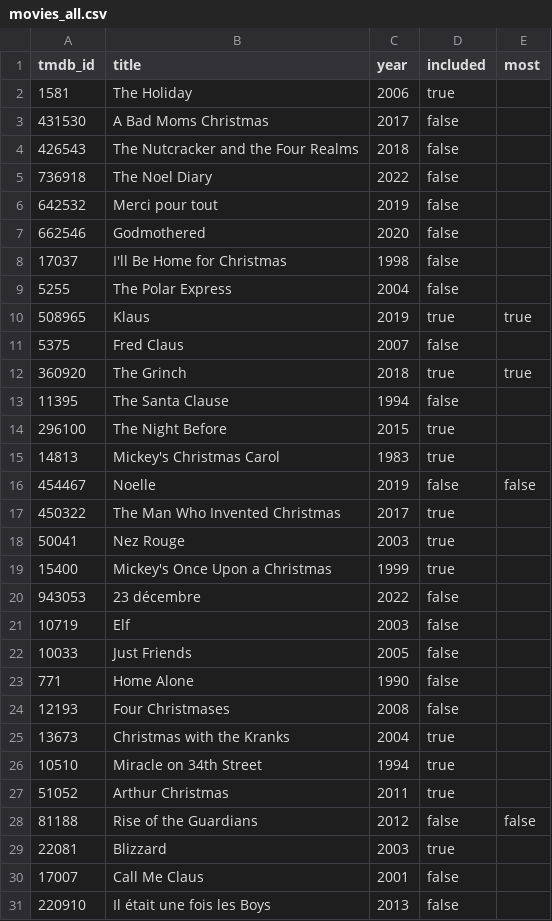
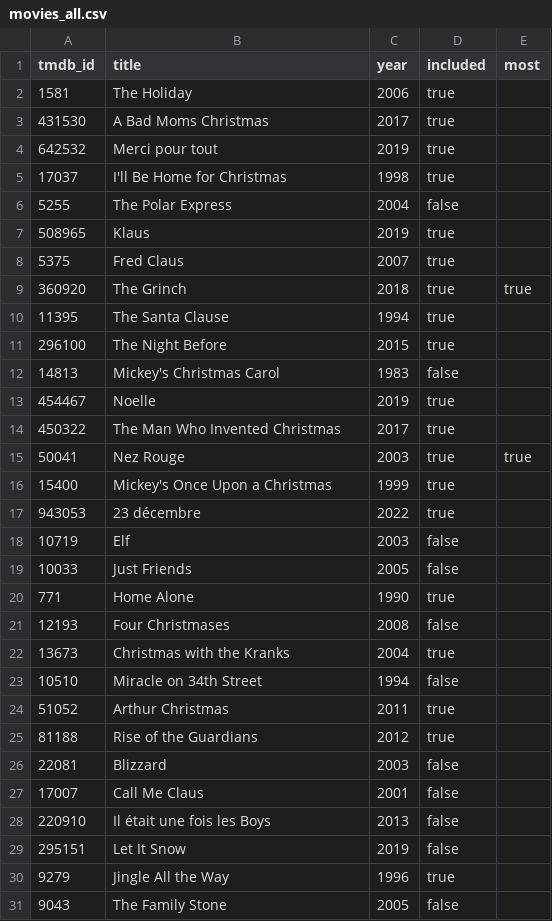
Before and after one commit to Bhacaz/christmas-movies, a CSV file: movie-data/movies_all.csv, drawn as a sheet; only a part is shown; the shorter side is filled out with more unchanged rows; the diff covers the shown part only.

```diff
--- a/movie-data/movies_all.csv
+++ b/movie-data/movies_all.csv
@@ -2,29 +2,26 @@ tmdb_id,title,year,included,most
 1581,The Holiday,2006,true
-431530,A Bad Moms Christmas,2017,false
-426543,The Nutcracker and the Four Realms,2018,false
-736918,The Noel Diary,2022,false
-642532,Merci pour tout,2019,false
-662546,Godmothered,2020,false
-17037,I'll Be Home for Christmas,1998,false
+431530,A Bad Moms Christmas,2017,true
+642532,Merci pour tout,2019,true
+17037,I'll Be Home for Christmas,1998,true
 5255,The Polar Express,2004,false
-508965,Klaus,2019,true,true
-5375,Fred Claus,2007,false
+508965,Klaus,2019,true,
+5375,Fred Claus,2007,true
 360920,The Grinch,2018,true,true
-11395,The Santa Clause,1994,false
+11395,The Santa Clause,1994,true
 296100,The Night Before,2015,true
-14813,Mickey's Christmas Carol,1983,true
-454467,Noelle,2019,false,false
+14813,Mickey's Christmas Carol,1983,false
+454467,Noelle,2019,true,
 450322,The Man Who Invented Christmas,2017,true
-50041,Nez Rouge,2003,true
+50041,Nez Rouge,2003,true,true
 15400,Mickey's Once Upon a Christmas,1999,true
-943053,23 décembre,2022,false
+943053,23 décembre,2022,true
 10719,Elf,2003,false
 10033,Just Friends,2005,false
-771,Home Alone,1990,false
+771,Home Alone,1990,true
 12193,Four Christmases,2008,false
 13673,Christmas with the Kranks,2004,true
-10510,Miracle on 34th Street,1994,true
+10510,Miracle on 34th Street,1994,false
 51052,Arthur Christmas,2011,true
-81188,Rise of the Guardians,2012,false,false
-22081,Blizzard,2003,true
+81188,Rise of the Guardians,2012,true,
+22081,Blizzard,2003,false
 17007,Call Me Claus,2001,false
```
Also changed, not shown: 8 added rows, 1 removed row and 10 edited cells elsewhere in this file, 2 other files.
